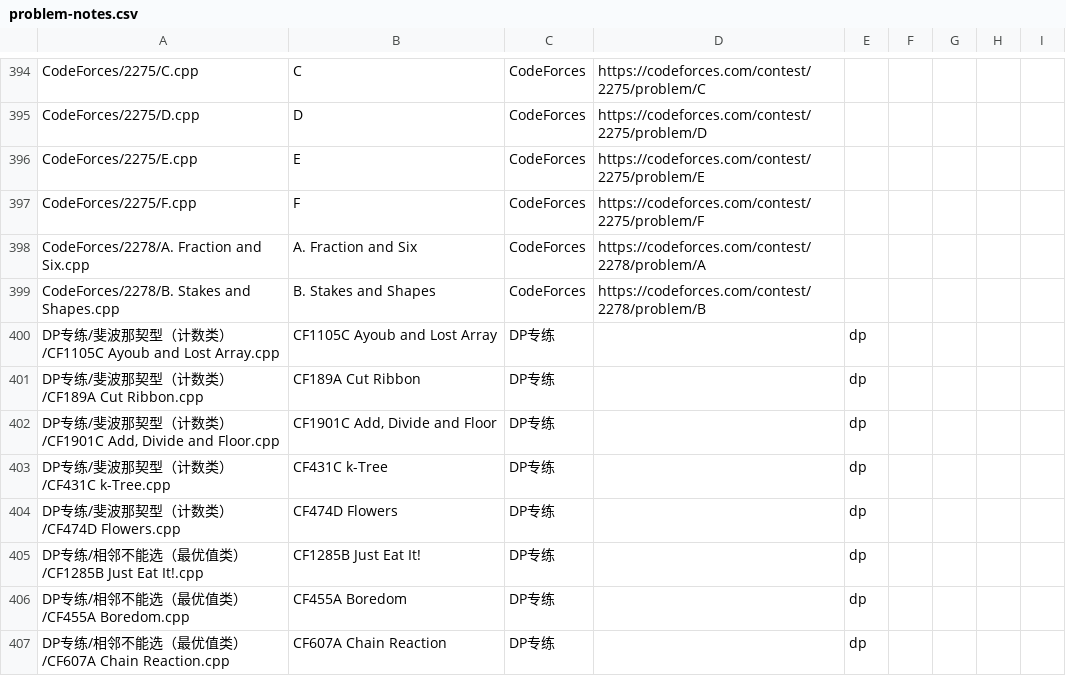
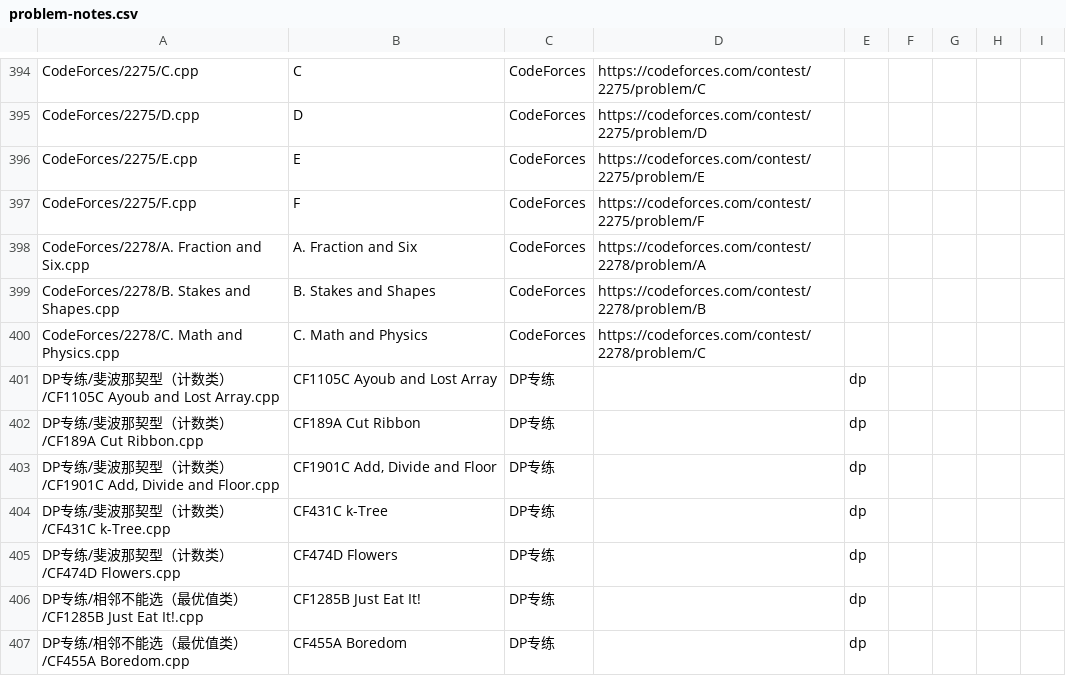
Before and after one commit to ZFM-1208/ACM-Algorithm, a CSV file: problem-notes.csv, drawn as a sheet; only a part is shown, gaps mark what is left out; the shorter side is filled out with more unchanged rows.

```diff
--- a/problem-notes.csv
+++ b/problem-notes.csv
@@ -399,2 +399,3 @@
 "CodeForces/2278/B. Stakes and Shapes.cpp","B. Stakes and Shapes","CodeForces","https://codeforces.com/contest/2278/problem/B","","","","",""
+"CodeForces/2278/C. Math and Physics.cpp","C. Math and Physics","CodeForces","https://codeforces.com/contest/2278/problem/C","","","","",""
 "DP专练/斐波那契型（计数类）/CF1105C Ayoub and Lost Array.cpp","CF1105C Ayoub and Lost Array","DP专练","","dp","","","",""
```
Also changed, not shown: 2 other files.
